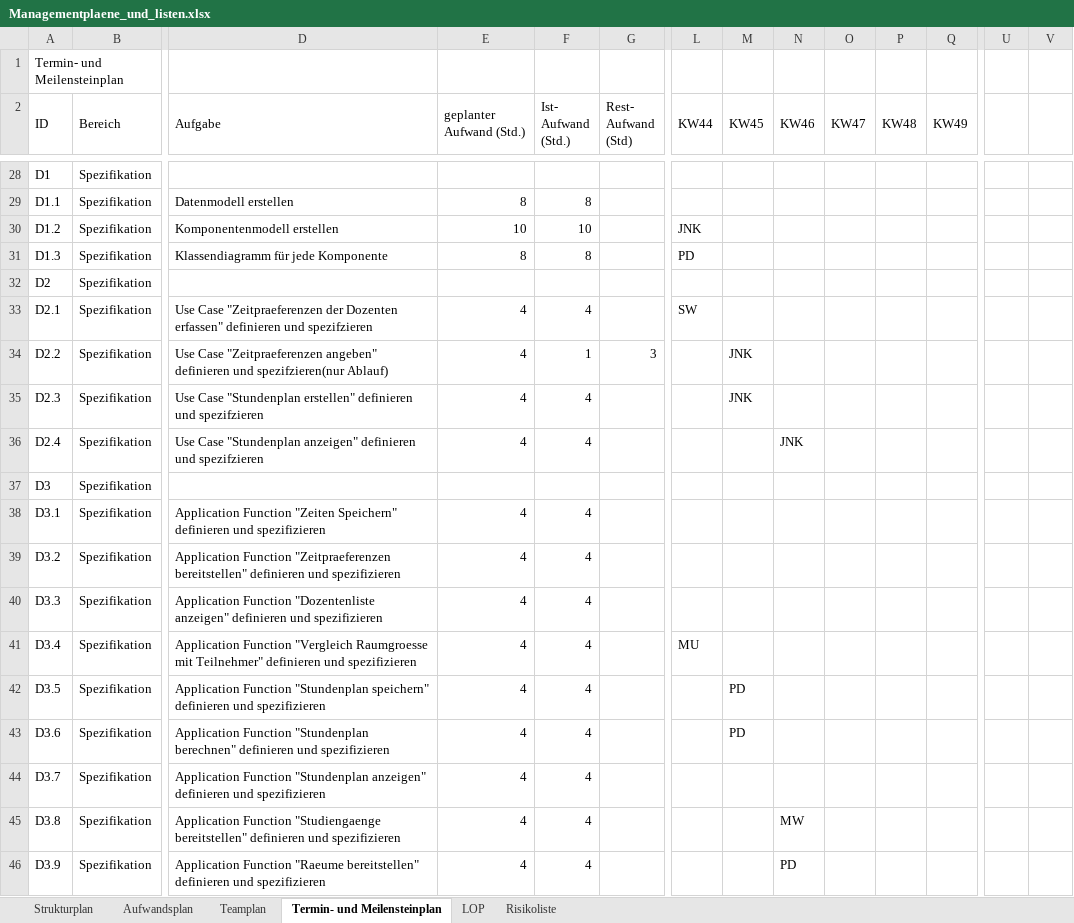
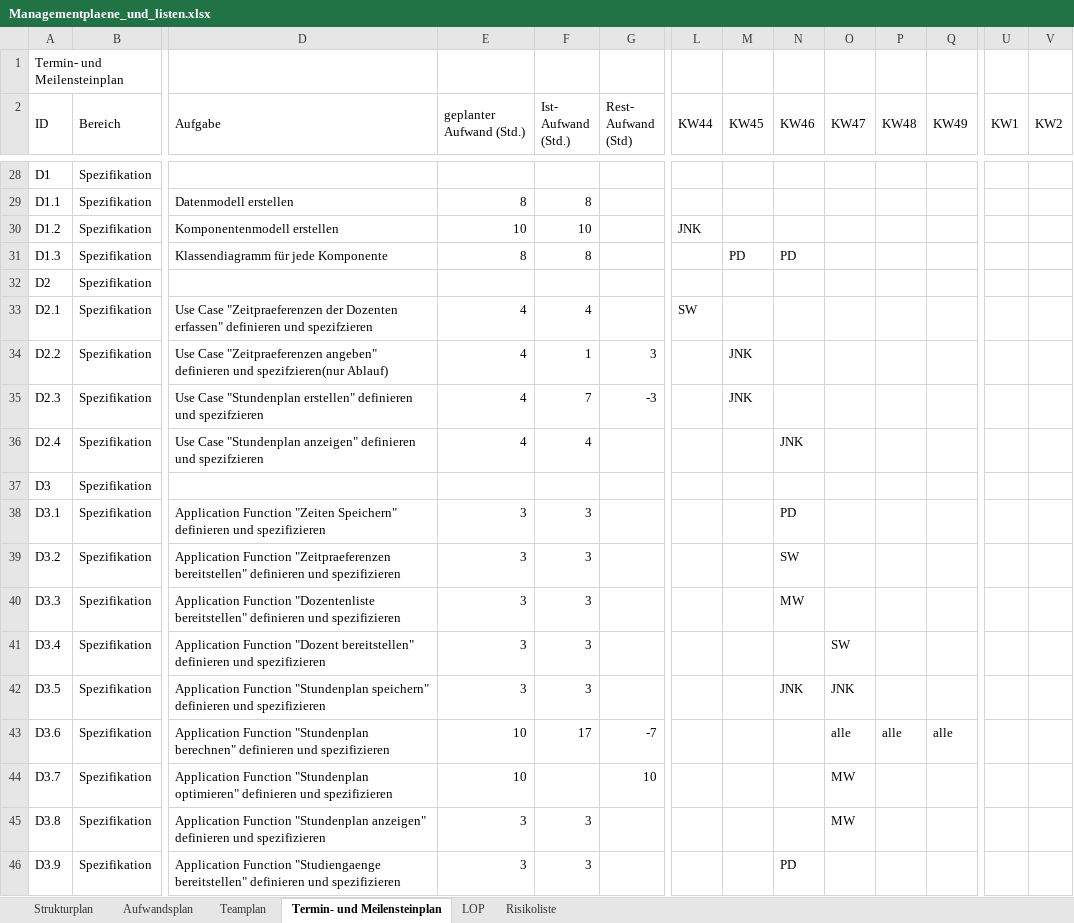
Before and after one commit to pdauwe/Softwareprojekt_BIM, an Excel workbook: Doku/Managementplaene_und_listen.xlsx, sheet Termin- und Meilensteinplan, drawn as a sheet; only a part is shown, gaps mark what is left out; values as stored, in another font and other column widths than the file's, no cell formats; the diff covers the shown part only; the diff names each change by its address in the sheet, - before the commit and + after, or states it on an @@ line.

Commit message:
Aufwands- und Terminplan aktualisiert

```diff
--- a/Doku/Managementplaene_und_listen.xlsx (sheet Termin- und Meilensteinplan)
+++ b/Doku/Managementplaene_und_listen.xlsx (sheet Termin- und Meilensteinplan)
-U2: (empty)
+U2: KW1
+U2:U3 merged
-V2: (empty)
+V2: KW2
+V2:V3 merged
-L31 (KW44): PD
+L31 (KW44): (empty)
-M31 (KW45): (empty)
+M31 (KW45): PD
-N31 (KW46): (empty)
+N31 (KW46): PD
-F35 (Ist- Aufwand (Std.)): 4
+F35 (Ist- Aufwand (Std.)): 7
-G35 (Rest- Aufwand (Std)): (empty)
+G35 (Rest- Aufwand (Std)): -3
-E38:E42 (geplanter Aufwand (Std.)): 4
+E38:E42 (geplanter Aufwand (Std.)): 3
-F38:F42 (Ist- Aufwand (Std.)): 4
+F38:F42 (Ist- Aufwand (Std.)): 3
-N38 (KW46): (empty)
+N38 (KW46): PD
-N39 (KW46): (empty)
+N39 (KW46): SW
-D40 (Aufgabe): …Function "Dozentenliste anzeigen" definieren und…
+D40 (Aufgabe): …Function "Dozentenliste bereitstellen" definieren und…
-N40 (KW46): (empty)
+N40 (KW46): MW
-D41 (Aufgabe): Application Function "Vergleich Raumgroesse mit Teilnehmer" definieren und…
+D41 (Aufgabe): Application Function "Dozent bereitstellen" definieren und…
-L41 (KW44): MU
+L41 (KW44): (empty)
-O41 (KW47): (empty)
+O41 (KW47): SW
-M42:M43 (KW45): PD
+M42:M43 (KW45): (empty)
-N42 (KW46): (empty)
+N42 (KW46): JNK
-O42 (KW47): (empty)
+O42 (KW47): JNK
-E43:E44 (geplanter Aufwand (Std.)): 4
+E43:E44 (geplanter Aufwand (Std.)): 10
-F43 (Ist- Aufwand (Std.)): 4
+F43 (Ist- Aufwand (Std.)): 17
-G43 (Rest- Aufwand (Std)): (empty)
+G43 (Rest- Aufwand (Std)): -7
-O43 (KW47): (empty)
+O43 (KW47): alle
-P43 (KW48): (empty)
+P43 (KW48): alle
-Q43 (KW49): (empty)
+Q43 (KW49): alle
-D44 (Aufgabe): …Function "Stundenplan anzeigen" definieren und…
+D44 (Aufgabe): …Function "Stundenplan optimieren" definieren und…
-F44 (Ist- Aufwand (Std.)): 4
+F44 (Ist- Aufwand (Std.)): (empty)
-G44 (Rest- Aufwand (Std)): (empty)
+G44 (Rest- Aufwand (Std)): 10
-O44:O45 (KW47): (empty)
+O44:O45 (KW47): MW
-D45 (Aufgabe): Application Function "Studiengaenge bereitstellen" definieren und…
+D45 (Aufgabe): Application Function "Stundenplan anzeigen" definieren und…
-E45:E46 (geplanter Aufwand (Std.)): 4
+E45:E46 (geplanter Aufwand (Std.)): 3
-F45:F46 (Ist- Aufwand (Std.)): 4
+F45:F46 (Ist- Aufwand (Std.)): 3
-N45 (KW46): MW
+N45 (KW46): (empty)
-D46 (Aufgabe): Application Function "Raeume bereitstellen" definieren…
+D46 (Aufgabe): Application Function "Studiengaenge bereitstellen" definieren…
```
Also changed, not shown: 14 added rows, 2 removed rows and 80 edited cells elsewhere in this sheet, sheet Aufwandsplan, sheet Risikoliste, cell formats, formulas that keep their value.
